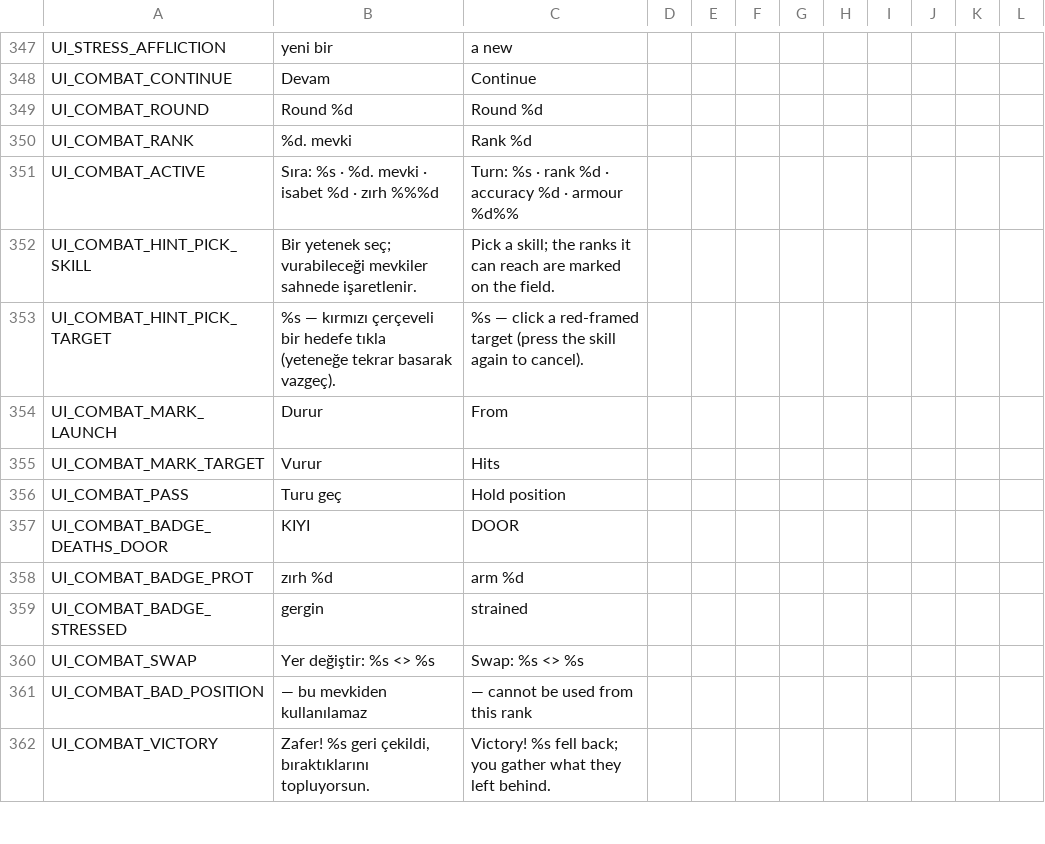
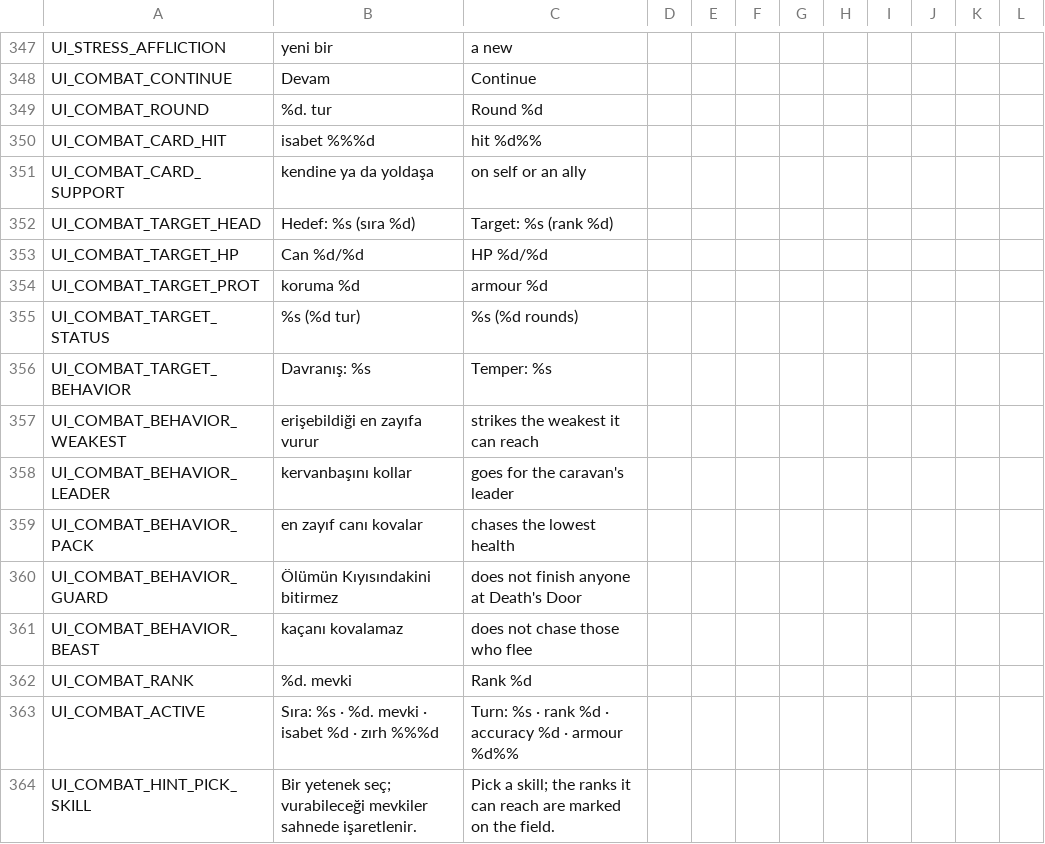
Before and after one commit to ulubatuhan/wayborne, a CSV file: data/locale/ui.csv, drawn as a sheet; only a part is shown, gaps mark what is left out; the shorter side is filled out with more unchanged rows.

```diff
--- a/data/locale/ui.csv
+++ b/data/locale/ui.csv
@@ -348,3 +348,15 @@
 "UI_COMBAT_CONTINUE","Devam","Continue","","","","","","","","",""
-"UI_COMBAT_ROUND","Round %d","Round %d","","","","","","","","",""
+"UI_COMBAT_ROUND","%d. tur","Round %d","","","","","","","","",""
+"UI_COMBAT_CARD_HIT","isabet %%%d","hit %d%%","","","","","","","","",""
+"UI_COMBAT_CARD_SUPPORT","kendine ya da yoldaşa","on self or an ally","","","","","","","","",""
+"UI_COMBAT_TARGET_HEAD","Hedef: %s (sıra %d)","Target: %s (rank %d)","","","","","","","","",""
+"UI_COMBAT_TARGET_HP","Can %d/%d","HP %d/%d","","","","","","","","",""
+"UI_COMBAT_TARGET_PROT","koruma %d","armour %d","","","","","","","","",""
+"UI_COMBAT_TARGET_STATUS","%s (%d tur)","%s (%d rounds)","","","","","","","","",""
+"UI_COMBAT_TARGET_BEHAVIOR","Davranış: %s","Temper: %s","","","","","","","","",""
+"UI_COMBAT_BEHAVIOR_WEAKEST","erişebildiği en zayıfa vurur","strikes the weakest it can reach","","","","","","","","",""
+"UI_COMBAT_BEHAVIOR_LEADER","kervanbaşını kollar","goes for the caravan's leader","","","","","","","","",""
+"UI_COMBAT_BEHAVIOR_PACK","en zayıf canı kovalar","chases the lowest health","","","","","","","","",""
+"UI_COMBAT_BEHAVIOR_GUARD","Ölümün Kıyısındakini bitirmez","does not finish anyone at Death's Door","","","","","","","","",""
+"UI_COMBAT_BEHAVIOR_BEAST","kaçanı kovalamaz","does not chase those who flee","","","","","","","","",""
 "UI_COMBAT_RANK","%d. mevki","Rank %d","","","","","","","","",""
```
Also changed, not shown: 7 other files.
